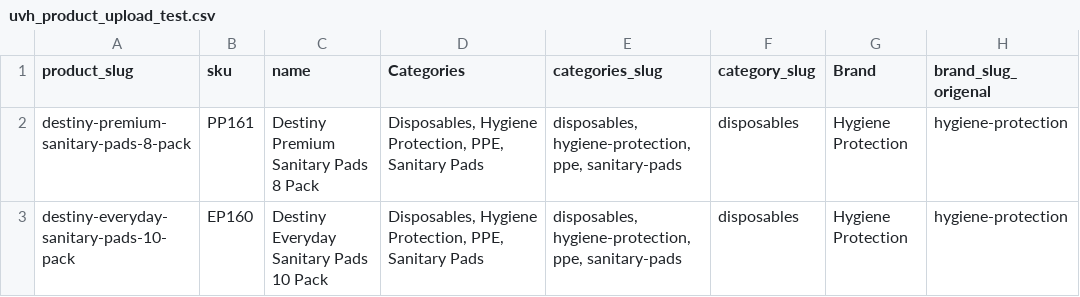
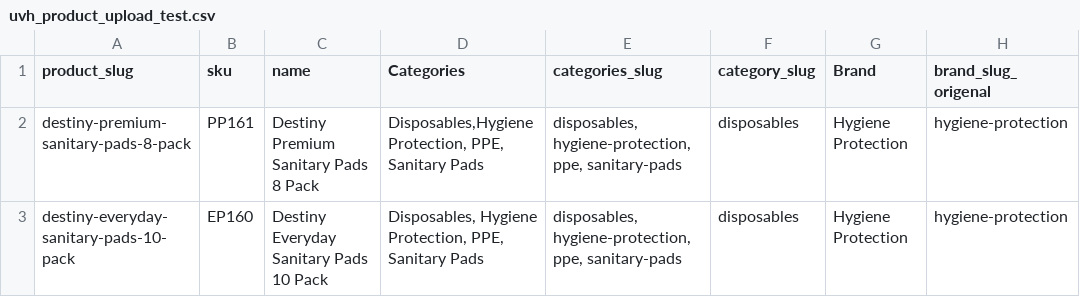
Before and after one commit to sdebie/ec-infra, a CSV file: src/main/resources/uvh_product_upload_test.csv, drawn as a sheet; only a part is shown; the diff names each change by its address in the sheet, - before the commit and + after, or states it on an @@ line.

```diff
--- a/src/main/resources/uvh_product_upload_test.csv
+++ b/src/main/resources/uvh_product_upload_test.csv
-D2 (Categories): Disposables, Hygiene Protection, PPE,…
+D2 (Categories): Disposables,Hygiene Protection, PPE,…
```
Also changed, not shown: 2 other files.
